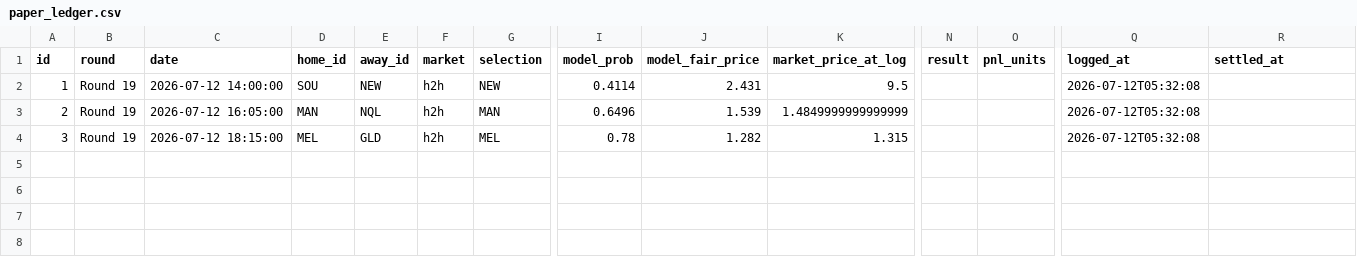
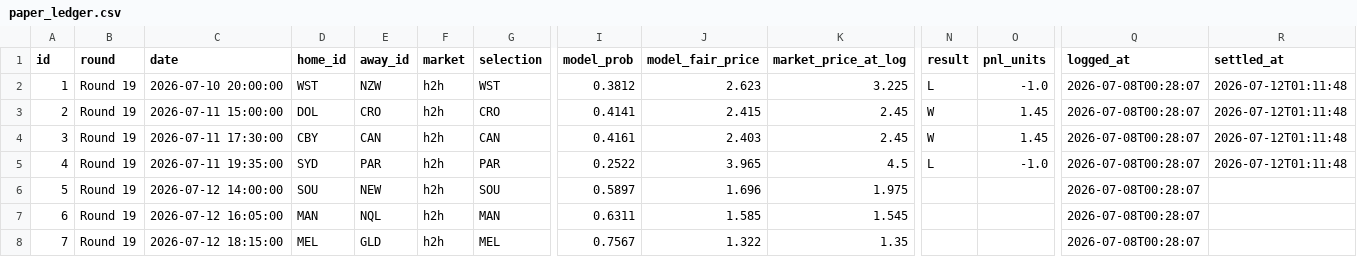
Before and after one commit to EJMC95/crypto-trading-bot, a CSV file: nrl-predictor/outputs/paper_ledger.csv, drawn as a sheet; only a part is shown, gaps mark what is left out; rows hold the shown columns only; the diff names each change by its address in the sheet, - before the commit and + after, or states it on an @@ line.

```diff
--- a/nrl-predictor/outputs/paper_ledger.csv
+++ b/nrl-predictor/outputs/paper_ledger.csv
-C2 (date): 2026-07-12 14:00:00
+C2 (date): 2026-07-10 20:00:00
-D2 (home_id): SOU
+D2 (home_id): WST
-E2 (away_id): NEW
+E2 (away_id): NZW
-G2 (selection): NEW
+G2 (selection): WST
-I2 (model_prob): 0.4114
+I2 (model_prob): 0.3812
-J2 (model_fair_price): 2.431
+J2 (model_fair_price): 2.623
-K2 (market_price_at_log): 9.5
+K2 (market_price_at_log): 3.225
-N2 (result): (empty)
+N2 (result): L
-O2 (pnl_units): (empty)
+O2 (pnl_units): -1.0
-Q2:Q4 (logged_at): 2026-07-12T05:32:08
+Q2:Q4 (logged_at): 2026-07-08T00:28:07
-R2:R4 (settled_at): (empty)
+R2:R4 (settled_at): 2026-07-12T01:11:48
-C3 (date): 2026-07-12 16:05:00
+C3 (date): 2026-07-11 15:00:00
-D3 (home_id): MAN
+D3 (home_id): DOL
-E3 (away_id): NQL
+E3 (away_id): CRO
-G3 (selection): MAN
+G3 (selection): CRO
-I3 (model_prob): 0.6496
+I3 (model_prob): 0.4141
-J3 (model_fair_price): 1.539
+J3 (model_fair_price): 2.415
-K3 (market_price_at_log): 1.4849999999999999
+K3 (market_price_at_log): 2.45
-N3:N4 (result): (empty)
+N3:N4 (result): W
-O3:O4 (pnl_units): (empty)
+O3:O4 (pnl_units): 1.45
-C4 (date): 2026-07-12 18:15:00
+C4 (date): 2026-07-11 17:30:00
-D4 (home_id): MEL
+D4 (home_id): CBY
-E4 (away_id): GLD
+E4 (away_id): CAN
-G4 (selection): MEL
+G4 (selection): CAN
-I4 (model_prob): 0.78
+I4 (model_prob): 0.4161
-J4 (model_fair_price): 1.282
+J4 (model_fair_price): 2.403
-K4 (market_price_at_log): 1.315
+K4 (market_price_at_log): 2.45
+row 5: 4 | Round 19 | 2026-07-11 19:35:00 | SYD | PAR | h2h | PAR | 0.2522 | 3.965 | 4.5 | L | -1.0 | 2026-07-08T00:28:07 | 2026-07-12T01:11:48
+row 6: 5 | Round 19 | 2026-07-12 14:00:00 | SOU | NEW | h2h | SOU | 0.5897 | 1.696 | 1.975 |  |  | 2026-07-08T00:28:07
+row 7: 6 | Round 19 | 2026-07-12 16:05:00 | MAN | NQL | h2h | MAN | 0.6311 | 1.585 | 1.545 |  |  | 2026-07-08T00:28:07
+row 8: 7 | Round 19 | 2026-07-12 18:15:00 | MEL | GLD | h2h | MEL | 0.7567 | 1.322 | 1.35 |  |  | 2026-07-08T00:28:07
```
Also changed, not shown: nrl-predictor/outputs/round_market.csv, 18 other files.
